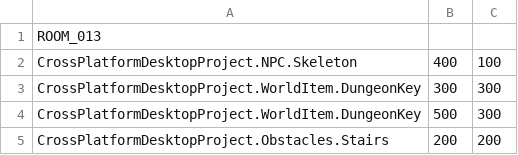
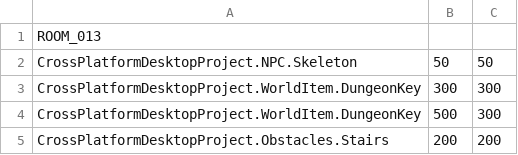
Before and after one commit to sweeneyde/3902-zelda-game, a CSV file: CrossPlatformDesktopProject/CrossPlatformDesktopProject/Levels/LevelCSV/RoomCSV/013.csv, drawn as a sheet; removed rows and columns are numbered as before the commit, all else as after; the diff names each change by its address in the sheet, - before the commit and + after, or states it on an @@ line.

Commit message:
working on skeleton damage

```diff
--- a/CrossPlatformDesktopProject/CrossPlatformDesktopProject/Levels/LevelCSV/RoomCSV/013.csv
+++ b/CrossPlatformDesktopProject/CrossPlatformDesktopProject/Levels/LevelCSV/RoomCSV/013.csv
-row 2: CrossPlatformDesktopProject.NPC.Skeleton | 400 | 100
+row 2: CrossPlatformDesktopProject.NPC.Skeleton | 50 | 50
```
Also changed, not shown: 56 other files.
